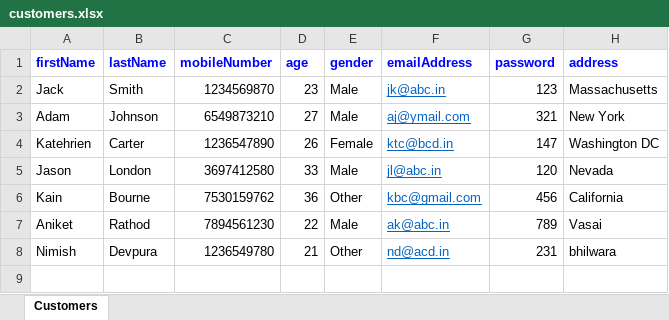
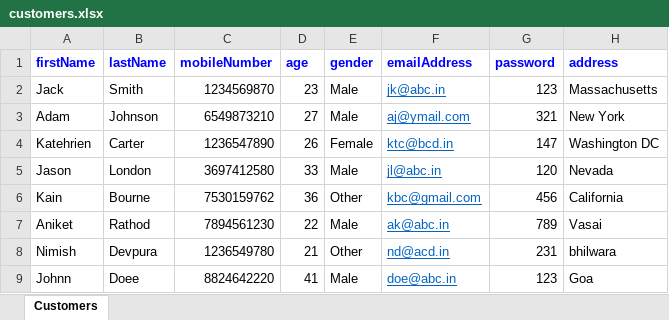
Before and after one commit to Aman235820/School-Management-Software, an Excel workbook: customers.xlsx, sheet Customers, drawn as a sheet; values as stored, in another font and other column widths than the file's, no borders; the diff names each change by its address in the sheet, - before the commit and + after, or states it on an @@ line.

```diff
--- a/customers.xlsx (sheet Customers)
+++ b/customers.xlsx (sheet Customers)
+row 9: Johnn | Doee | 8824642220 | 41 | Male | doe@abc.in | 123 | Goa
```
Also changed, not shown: 6 other files.
